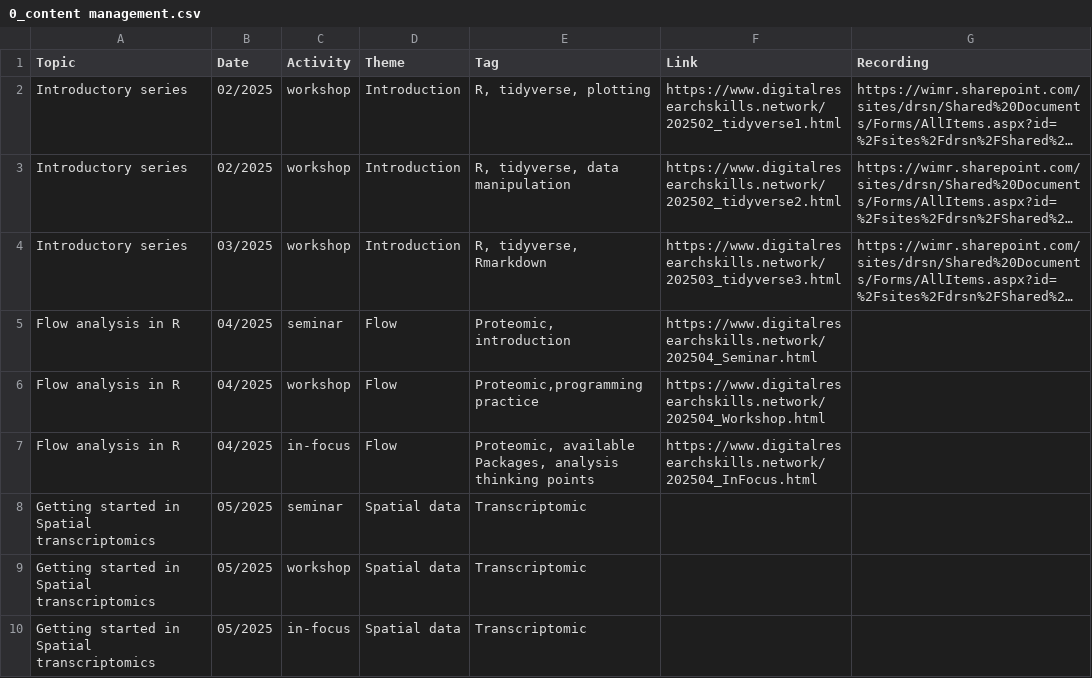
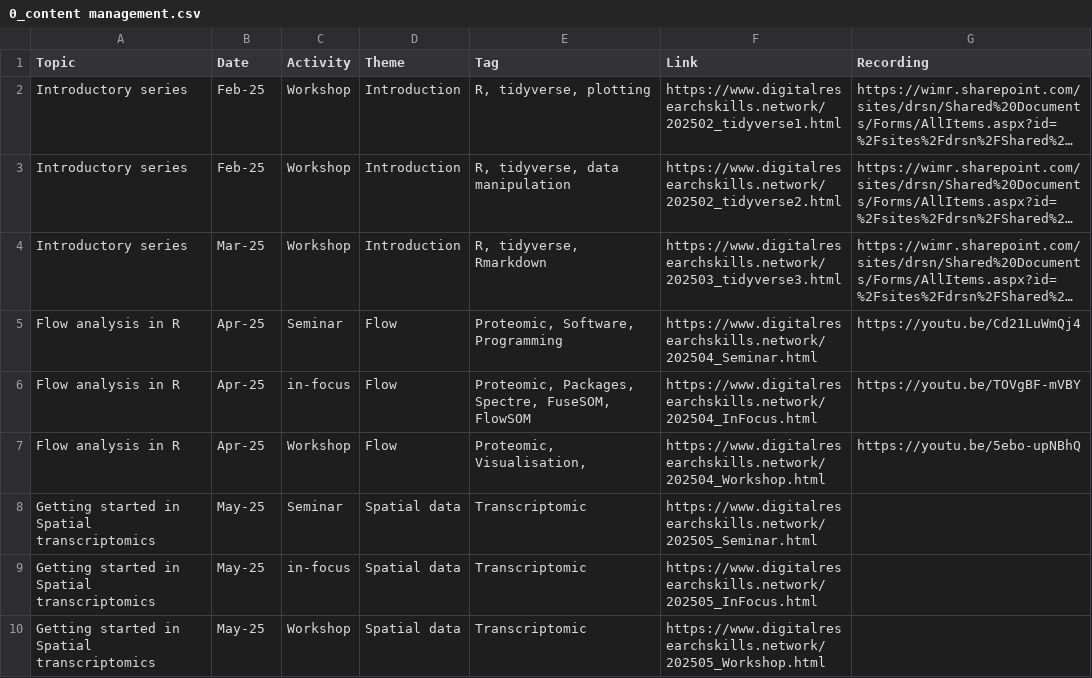
Before and after one commit to DrThomasOneil/Digital-Research-Skills-Network, a CSV file: docs/adit/0_content management.csv, drawn as a sheet; long unchanged cells end in …; removed rows and columns are numbered as before the commit, all else as after; the diff names each change by its address in the sheet, - before the commit and + after, or states it on an @@ line.

Commit message:
Update 0_content management.csv

```diff
--- a/docs/adit/0_content management.csv
+++ b/docs/adit/0_content management.csv
-B2:B3 (Date): 02/2025
+B2:B3 (Date): Feb-25
-C2:C4 (Activity): workshop
+C2:C4 (Activity): Workshop
-B4 (Date): 03/2025
+B4 (Date): Mar-25
-B5 (Date): 04/2025
+B5 (Date): Apr-25
-C5 (Activity): seminar
+C5 (Activity): Seminar
-E5 (Tag): Proteomic, introduction
+E5 (Tag): Proteomic, Software, Programming
-G5 (Recording): (empty)
+G5 (Recording): https://youtu.be/Cd21LuWmQj4
-row 6: Flow analysis in R | 04/2025 | workshop | Flow | Proteomic,programming practice | https://www.digitalresearchskills.network/202504_Workshop.html
-B6 (Date): 04/2025
+B6 (Date): Apr-25
-E6 (Tag): Proteomic, available Packages, analysis thinking points
+E6 (Tag): Proteomic, Packages, Spectre, FuseSOM, FlowSOM
-G6 (Recording): (empty)
+G6 (Recording): https://youtu.be/TOVgBF-mVBY
+row 7: Flow analysis in R | Apr-25 | Workshop | Flow | Proteomic, Visualisation, | https://www.digitalresearchskills.network/202504_Workshop.html | https://youtu.be/5ebo-upNBhQ
-B8:B10 (Date): 05/2025
+B8:B10 (Date): May-25
-C8 (Activity): seminar
+C8 (Activity): Seminar
-F8 (Link): (empty)
+F8 (Link): https://www.digitalresearchskills.network/202505_Seminar.html
-C9 (Activity): workshop
+C9 (Activity): in-focus
-F9 (Link): (empty)
+F9 (Link): https://www.digitalresearchskills.network/202505_InFocus.html
-C10 (Activity): in-focus
+C10 (Activity): Workshop
-F10 (Link): (empty)
+F10 (Link): https://www.digitalresearchskills.network/202505_Workshop.html
```
